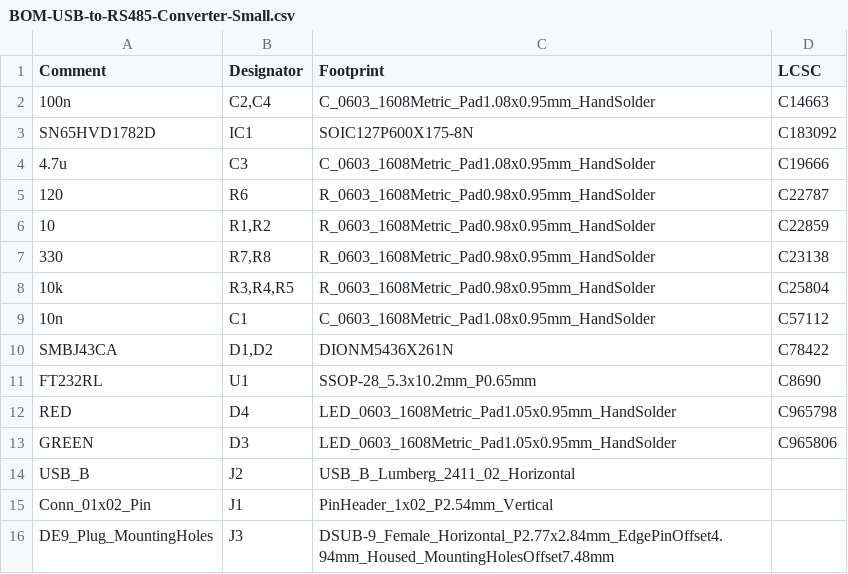
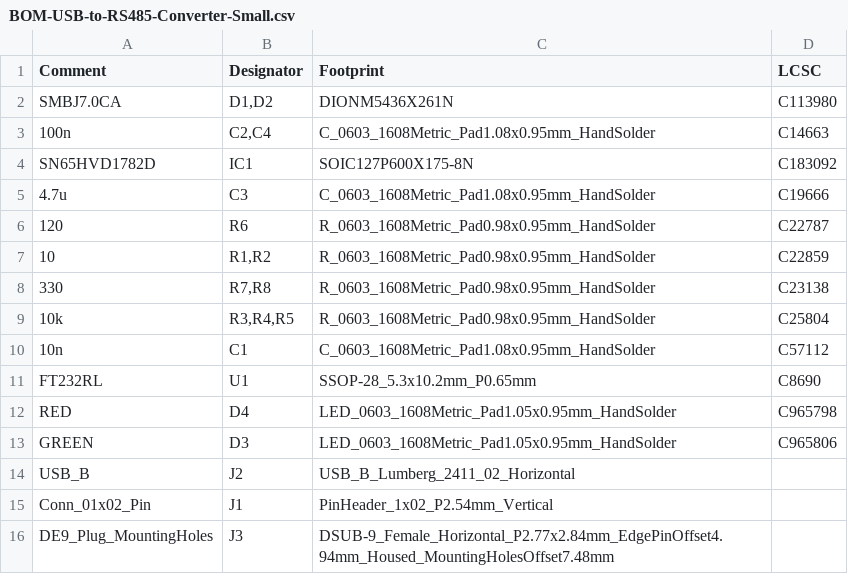
Before and after one commit to jonghee-son/USB-to-RS485-Converter-Small, a CSV file: jlcpcb/production_files/BOM-USB-to-RS485-Converter-Small.csv, drawn as a sheet.

```diff
--- a/jlcpcb/production_files/BOM-USB-to-RS485-Converter-Small.csv
+++ b/jlcpcb/production_files/BOM-USB-to-RS485-Converter-Small.csv
@@ -1,2 +1,3 @@
 Comment,Designator,Footprint,LCSC
+SMBJ7.0CA,"D1,D2",DIONM5436X261N,C113980
 100n,"C2,C4",C_0603_1608Metric_Pad1.08x0.95mm_HandSolder,C14663
@@ -9,3 +10,2 @@ SN65HVD1782D,IC1,SOIC127P600X175-8N,C183092
 10n,C1,C_0603_1608Metric_Pad1.08x0.95mm_HandSolder,C57112
-SMBJ43CA,"D1,D2",DIONM5436X261N,C78422
 FT232RL,U1,SSOP-28_5.3x10.2mm_P0.65mm,C8690
```
Also changed, not shown: jlcpcb/production_files/CPL-USB-to-RS485-Converter-Small.csv, 21 other files.
